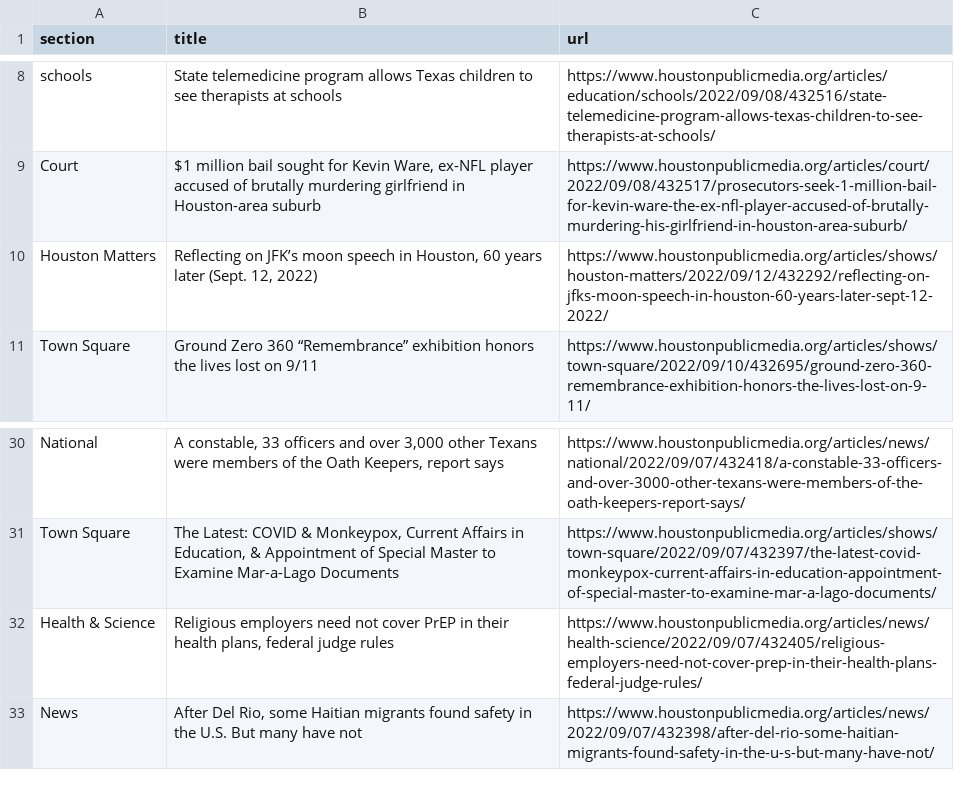
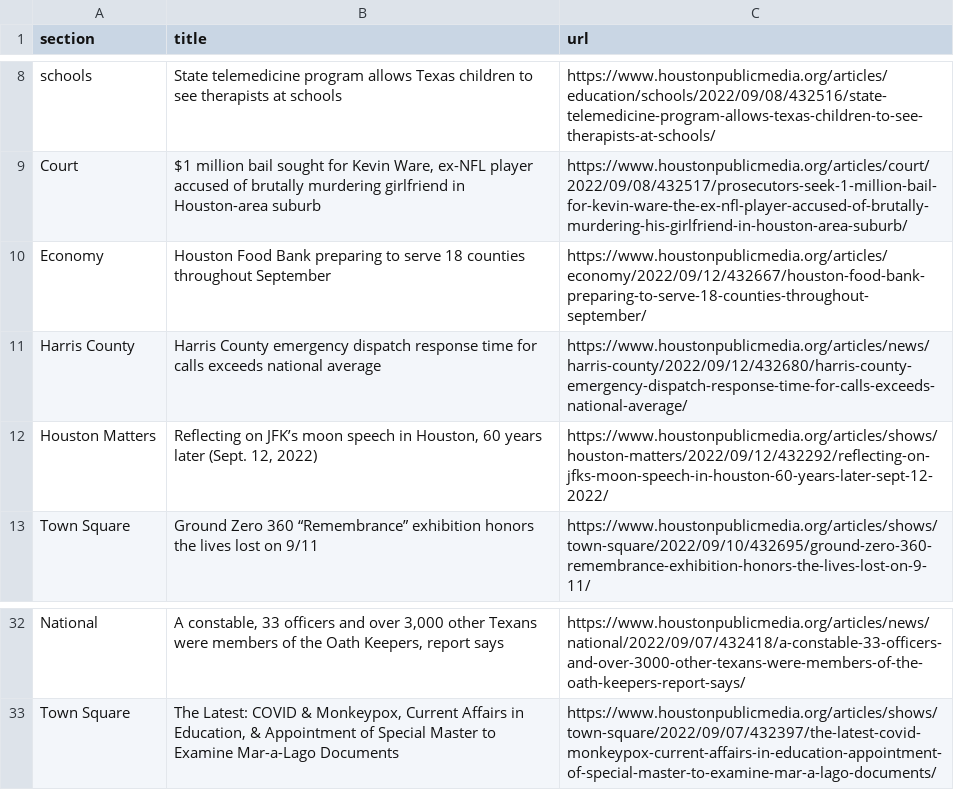
Before and after one commit to naokatoh/auto-scraper, a CSV file: npr.csv, drawn as a sheet; only a part is shown, gaps mark what is left out.

```diff
--- a/npr.csv
+++ b/npr.csv
@@ -9,2 +9,4 @@ schools,State telemedicine program allows Texas children to see therapists at sc
 Court,"$1 million bail sought for Kevin Ware, ex-NFL player accused of brutally murdering girlfriend in Houston-area suburb",https://www.houstonpublicmedia.org/articles/court/2022/09/08/432517/prosecutors-seek-1-million-bail-for-kevin-ware-the-ex-nfl-player-accused-of-brutally-murdering-his-girlfriend-in-houston-area-suburb/
+Economy,Houston Food Bank preparing to serve 18 counties throughout September,https://www.houstonpublicmedia.org/articles/economy/2022/09/12/432667/houston-food-bank-preparing-to-serve-18-counties-throughout-september/
+Harris County,Harris County emergency dispatch response time for calls exceeds national average,https://www.houstonpublicmedia.org/articles/news/harris-county/2022/09/12/432680/harris-county-emergency-dispatch-response-time-for-calls-exceeds-national-average/
 Houston Matters,"Reflecting on JFK’s moon speech in Houston, 60 years later (Sept. 12, 2022)",https://www.houstonpublicmedia.org/articles/shows/houston-matters/2022/09/12/432292/reflecting-on-jfks-moon-speech-in-houston-60-years-later-sept-12-2022/
@@ -31,3 +33 @@ National,"A constable, 33 officers and over 3,000 other Texans were members of t
 Town Square,"The Latest: COVID & Monkeypox, Current Affairs in Education, & Appointment of Special Master to Examine Mar-a-Lago Documents",https://www.houstonpublicmedia.org/articles/shows/town-square/2022/09/07/432397/the-latest-covid-monkeypox-current-affairs-in-education-appointment-of-special-master-to-examine-mar-a-lago-documents/
-Health & Science,"Religious employers need not cover PrEP in their health plans, federal judge rules",https://www.houstonpublicmedia.org/articles/news/health-science/2022/09/07/432405/religious-employers-need-not-cover-prep-in-their-health-plans-federal-judge-rules/
-News,"After Del Rio, some Haitian migrants found safety in the U.S. But many have not",https://www.houstonpublicmedia.org/articles/news/2022/09/07/432398/after-del-rio-some-haitian-migrants-found-safety-in-the-u-s-but-many-have-not/
```
